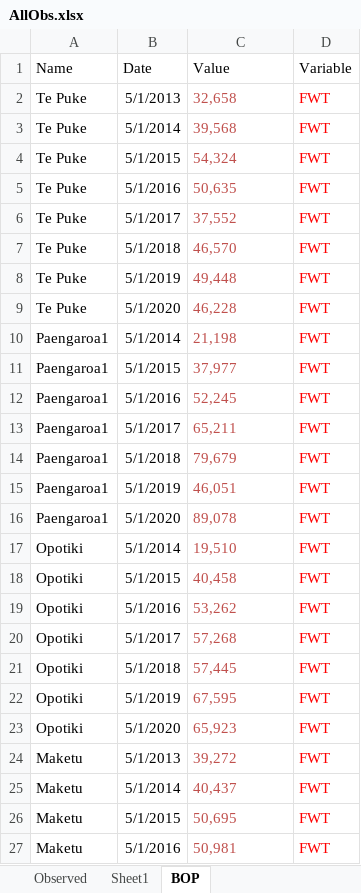
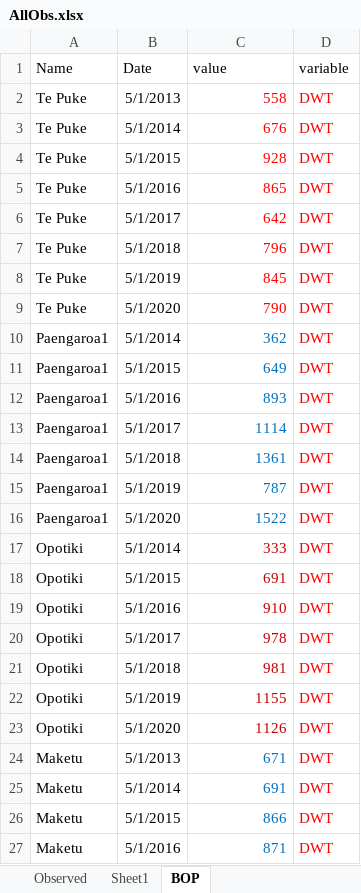
Before and after one commit to APSIMInitiative/ApsimX, an Excel workbook: Prototypes/STRUM/AllObs.xlsx, sheet BOP, drawn as a sheet; only a part is shown; values as stored, in another font and other column widths than the file's, no borders; the diff covers the shown part only; the diff names each change by its address in the sheet, - before the commit and + after, or states it on an @@ line.

```diff
--- a/Prototypes/STRUM/AllObs.xlsx (sheet BOP)
+++ b/Prototypes/STRUM/AllObs.xlsx (sheet BOP)
-C1: Value
+C1: value
-D1: Variable
+D1: variable
-C2 (value): 32,658
+C2 (value): 558
-C2:C27 alignment: left
+C2:C27 alignment: right
-C2:C9 text colour: #C0504D
+C2:C9 text colour: #FF0000
-D2:D27 (variable): FWT
+D2:D27 (variable): DWT
-C3 (value): 39,568
+C3 (value): 676
-C4 (value): 54,324
+C4 (value): 928
-C5 (value): 50,635
+C5 (value): 865
-C6 (value): 37,552
+C6 (value): 642
-C7 (value): 46,570
+C7 (value): 796
-C8 (value): 49,448
+C8 (value): 845
-C9 (value): 46,228
+C9 (value): 790
-C10 (value): 21,198
+C10 (value): 362
-C10:C16 text colour: #C0504D
+C10:C16 text colour: #0070C0
-C11 (value): 37,977
+C11 (value): 649
-C12 (value): 52,245
+C12 (value): 893
-C13 (value): 65,211
+C13 (value): 1114
-C14 (value): 79,679
+C14 (value): 1361
-C15 (value): 46,051
+C15 (value): 787
-C16 (value): 89,078
+C16 (value): 1522
-C17 (value): 19,510
+C17 (value): 333
-C17:C23 text colour: #C0504D
+C17:C23 text colour: #C00000
-C18 (value): 40,458
+C18 (value): 691
-C19 (value): 53,262
+C19 (value): 910
-C20 (value): 57,268
+C20 (value): 978
-C21 (value): 57,445
+C21 (value): 981
-C22 (value): 67,595
+C22 (value): 1155
-C23 (value): 65,923
+C23 (value): 1126
-C24 (value): 39,272
+C24 (value): 671
-C24:C27 text colour: #C0504D
+C24:C27 text colour: #0070C0
-C25 (value): 40,437
+C25 (value): 691
-C26 (value): 50,695
+C26 (value): 866
-C27 (value): 50,981
+C27 (value): 871
```
Also changed, not shown: 54 edited cells and cell formats elsewhere in this sheet, sheet Observed.
